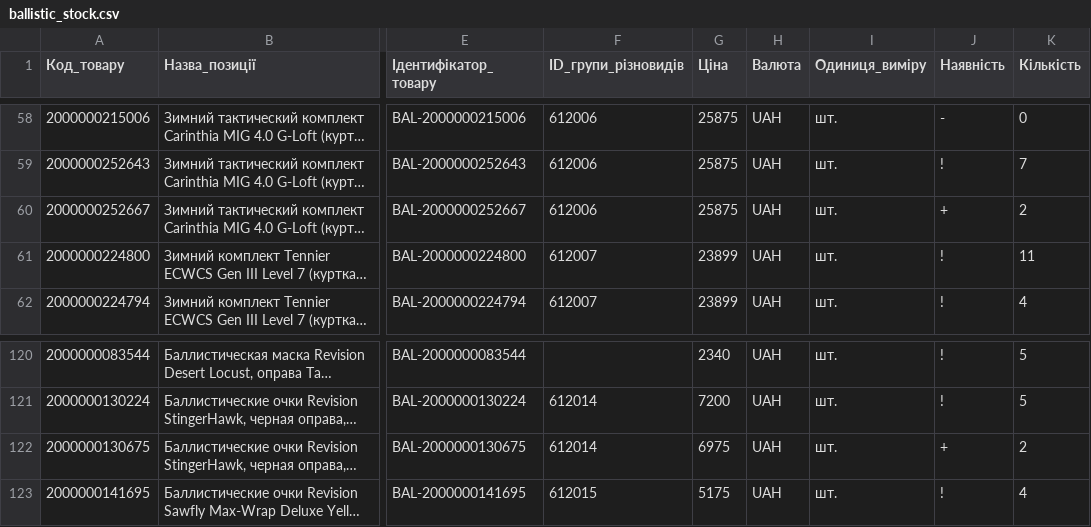
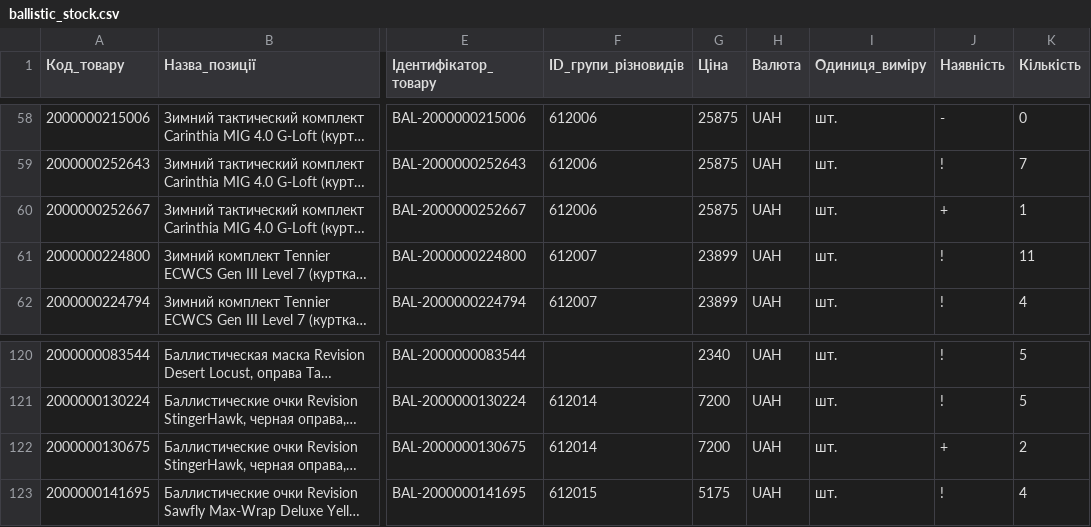
Before and after one commit to TSU-git3/tacticalshop-feed, a CSV file: prom/ballistic_stock.csv, drawn as a sheet; only a part is shown, gaps mark what is left out; long unchanged cells end in …; the diff names each change by its address in the sheet, - before the commit and + after, or states it on an @@ line.

```diff
--- a/prom/ballistic_stock.csv
+++ b/prom/ballistic_stock.csv
-K60 (Кількість): 2
+K60 (Кількість): 1
-G122 (Ціна): 6975
+G122 (Ціна): 7200
```
Also changed, not shown: 5 other files.
